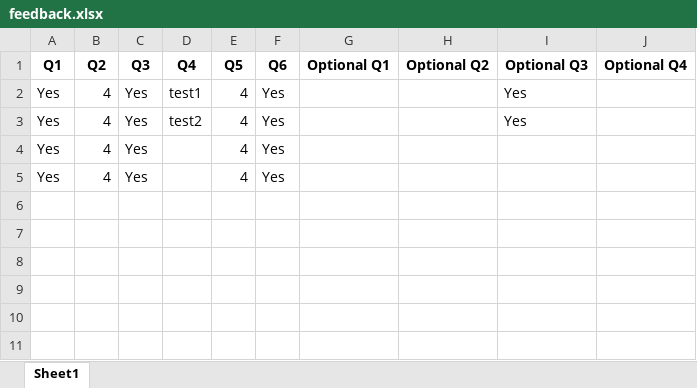
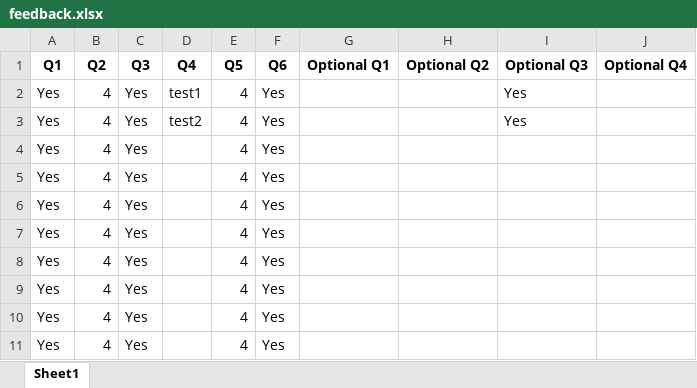
Before and after one commit to JacksonWung/MMR, an Excel workbook: feedback.xlsx, sheet Sheet1, drawn as a sheet; values as stored, in another font and other column widths than the file's, no borders; the diff names each change by its address in the sheet, - before the commit and + after, or states it on an @@ line.

```diff
--- a/feedback.xlsx (sheet Sheet1)
+++ b/feedback.xlsx (sheet Sheet1)
+row 6: Yes | 4 | Yes |  | 4 | Yes
+row 7: Yes | 4 | Yes |  | 4 | Yes
+row 8: Yes | 4 | Yes |  | 4 | Yes
+row 9: Yes | 4 | Yes |  | 4 | Yes
+row 10: Yes | 4 | Yes |  | 4 | Yes
+row 11: Yes | 4 | Yes |  | 4 | Yes
```
Also changed, not shown: 2 other files.
